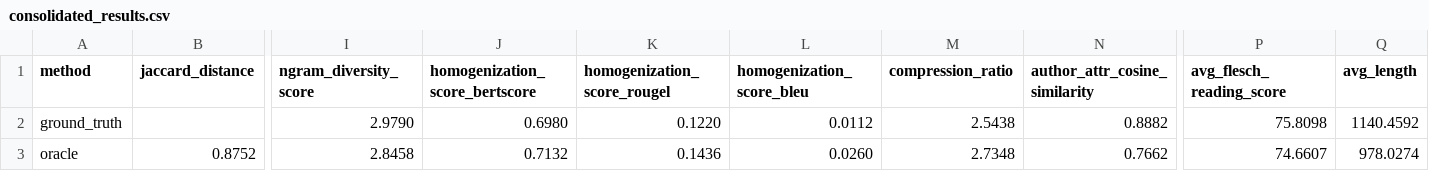
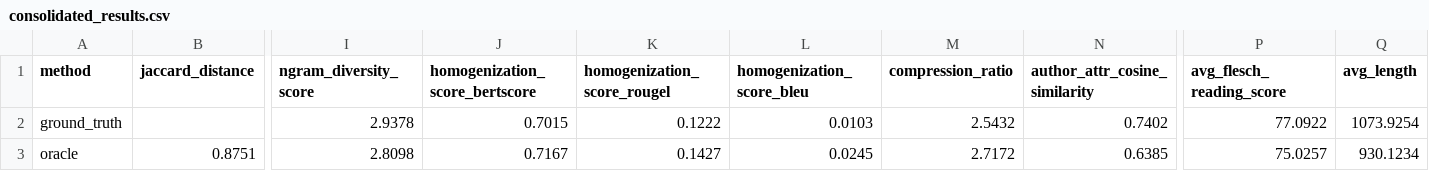
Before and after one commit to Nish-19/Persona-Story-Gen, a CSV file: traditional_evaluation/consolidated_results.csv, drawn as a sheet; only a part is shown, gaps mark what is left out; the diff covers the shown part only; the diff names each change by its address in the sheet, - before the commit and + after, or states it on an @@ line.

```diff
--- a/traditional_evaluation/consolidated_results.csv
+++ b/traditional_evaluation/consolidated_results.csv
-I2 (ngram_diversity_score): 2.9790
+I2 (ngram_diversity_score): 2.9378
-J2 (homogenization_score_bertscore): 0.6980
+J2 (homogenization_score_bertscore): 0.7015
-K2 (homogenization_score_rougel): 0.1220
+K2 (homogenization_score_rougel): 0.1222
-L2 (homogenization_score_bleu): 0.0112
+L2 (homogenization_score_bleu): 0.0103
-M2 (compression_ratio): 2.5438
+M2 (compression_ratio): 2.5432
-N2 (author_attr_cosine_similarity): 0.8882
+N2 (author_attr_cosine_similarity): 0.7402
-P2 (avg_flesch_reading_score): 75.8098
+P2 (avg_flesch_reading_score): 77.0922
-Q2 (avg_length): 1140.4592
+Q2 (avg_length): 1073.9254
-B3 (jaccard_distance): 0.8752
+B3 (jaccard_distance): 0.8751
-I3 (ngram_diversity_score): 2.8458
+I3 (ngram_diversity_score): 2.8098
-J3 (homogenization_score_bertscore): 0.7132
+J3 (homogenization_score_bertscore): 0.7167
-K3 (homogenization_score_rougel): 0.1436
+K3 (homogenization_score_rougel): 0.1427
-L3 (homogenization_score_bleu): 0.0260
+L3 (homogenization_score_bleu): 0.0245
-M3 (compression_ratio): 2.7348
+M3 (compression_ratio): 2.7172
-N3 (author_attr_cosine_similarity): 0.7662
+N3 (author_attr_cosine_similarity): 0.6385
-P3 (avg_flesch_reading_score): 74.6607
+P3 (avg_flesch_reading_score): 75.0257
-Q3 (avg_length): 978.0274
+Q3 (avg_length): 930.1234
```
Also changed, not shown: 118 edited cells elsewhere in this file, 15 other files.
